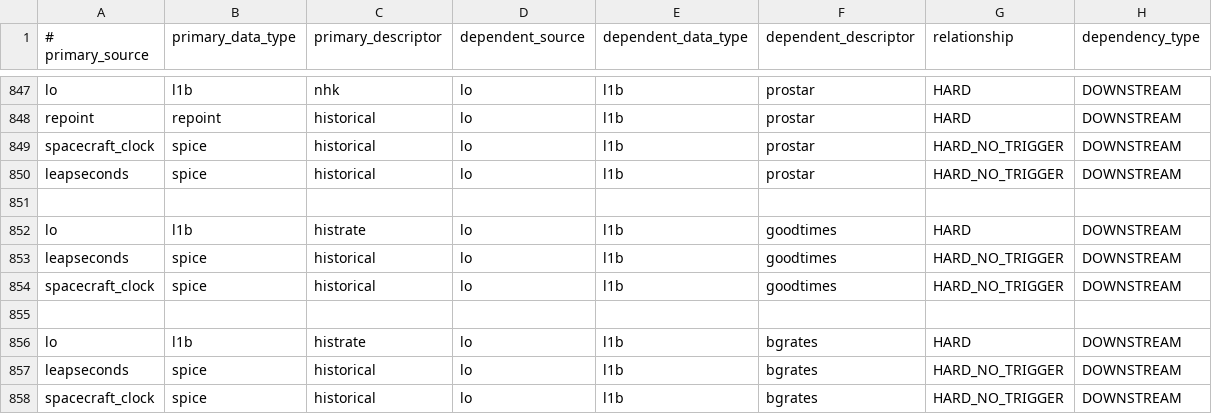
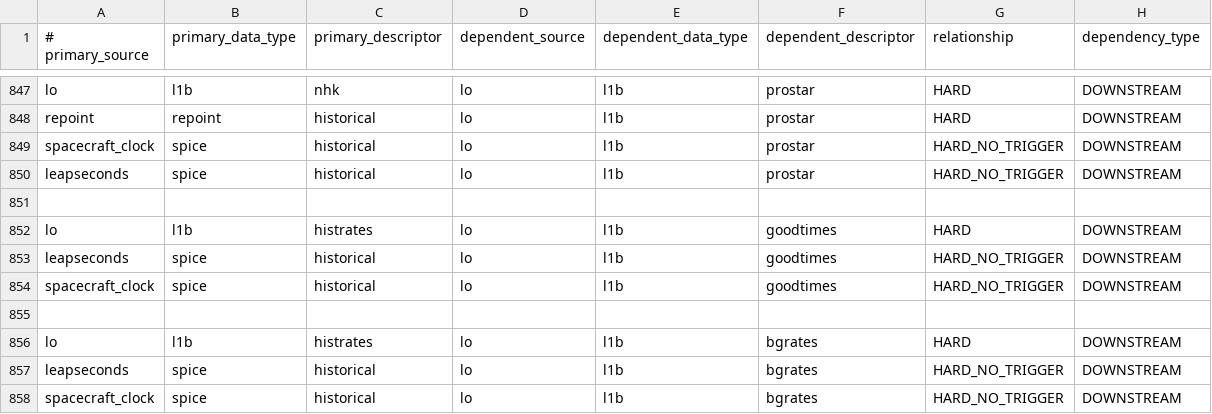
Before and after one commit to laspsandoval/sds-data-manager, a CSV file: sds_data_manager/lambda_code/SDSCode/pipeline_lambdas/dependency_config.csv, drawn as a sheet; only a part is shown, gaps mark what is left out.

Commit message:
fixed typo (#1243)

```diff
--- a/sds_data_manager/lambda_code/SDSCode/pipeline_lambdas/dependency_config.csv
+++ b/sds_data_manager/lambda_code/SDSCode/pipeline_lambdas/dependency_config.csv
@@ -851,3 +851,3 @@ leapseconds, spice, historical, lo, l1b, prostar, HARD_NO_TRIGGER, DOWNSTREAM
 
-lo, l1b, histrate, lo, l1b, goodtimes, HARD, DOWNSTREAM
+lo, l1b, histrates, lo, l1b, goodtimes, HARD, DOWNSTREAM
 leapseconds, spice, historical, lo, l1b, goodtimes, HARD_NO_TRIGGER, DOWNSTREAM
@@ -855,3 +855,3 @@ spacecraft_clock, spice, historical, lo, l1b, goodtimes, HARD_NO_TRIGGER, DOWNST
 
-lo, l1b, histrate, lo, l1b, bgrates, HARD, DOWNSTREAM
+lo, l1b, histrates, lo, l1b, bgrates, HARD, DOWNSTREAM
 leapseconds, spice, historical, lo, l1b, bgrates, HARD_NO_TRIGGER, DOWNSTREAM
```
